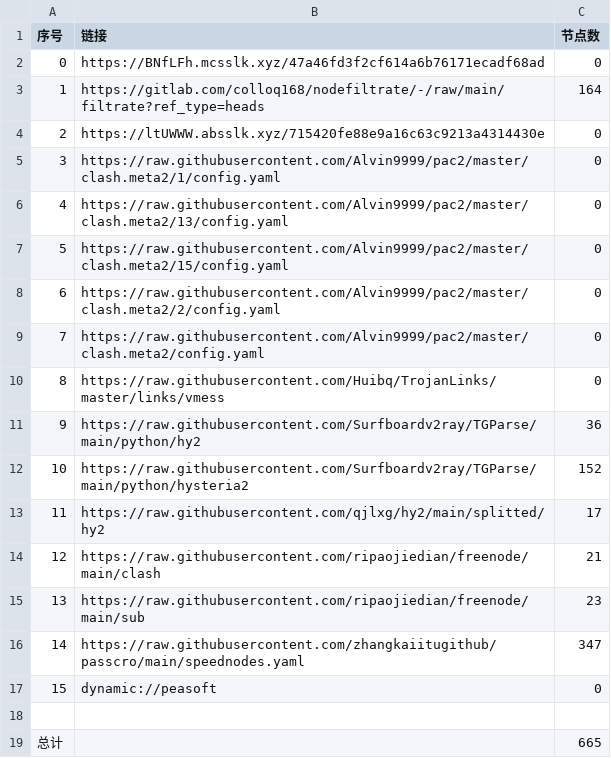
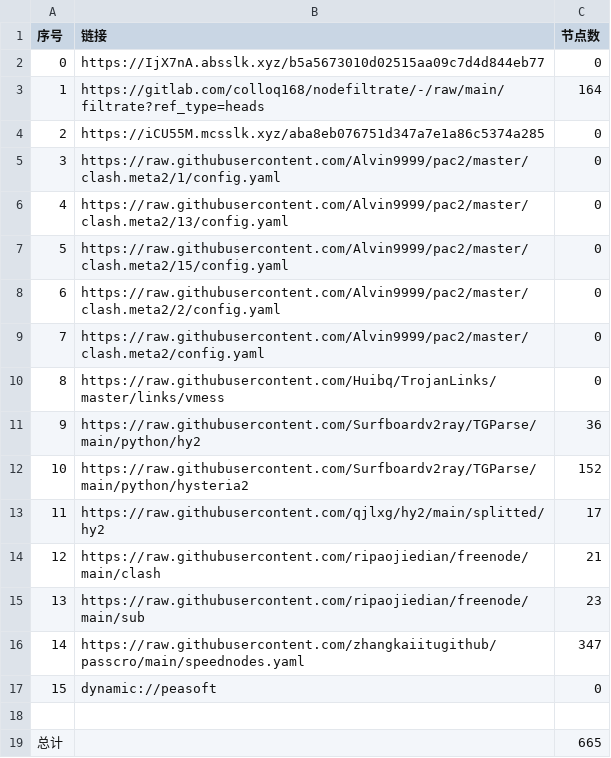
Before and after one commit to yg8080/AutoMergePublicNodes, a CSV file: list_result.csv, drawn as a sheet.

```diff
--- a/list_result.csv
+++ b/list_result.csv
@@ -1,5 +1,5 @@
 序号,链接,节点数
-0,https://BNfLFh.mcsslk.xyz/47a46fd3f2cf614a6b76171ecadf68ad,0
+0,https://IjX7nA.absslk.xyz/b5a5673010d02515aa09c7d4d844eb77,0
 1,https://gitlab.com/colloq168/nodefiltrate/-/raw/main/filtrate?ref_type=heads,164
-2,https://ltUWWW.absslk.xyz/715420fe88e9a16c63c9213a4314430e,0
+2,https://iCU55M.mcsslk.xyz/aba8eb076751d347a7e1a86c5374a285,0
 3,https://raw.githubusercontent.com/Alvin9999/pac2/master/clash.meta2/1/config.yaml,0
```
Also changed, not shown: 5 other files.
